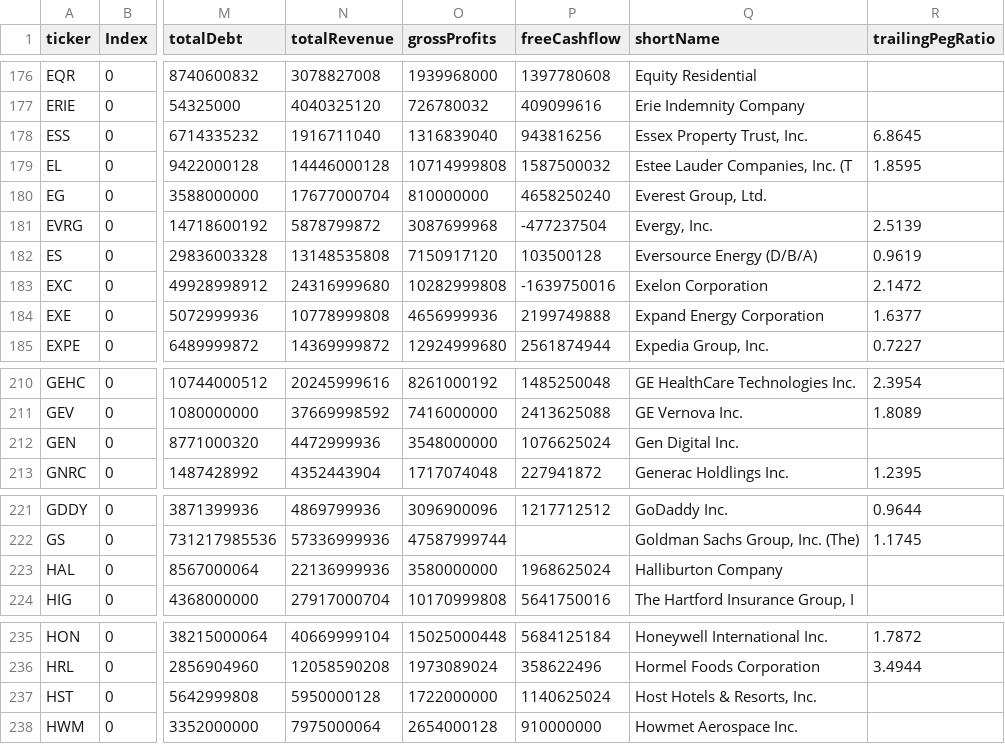
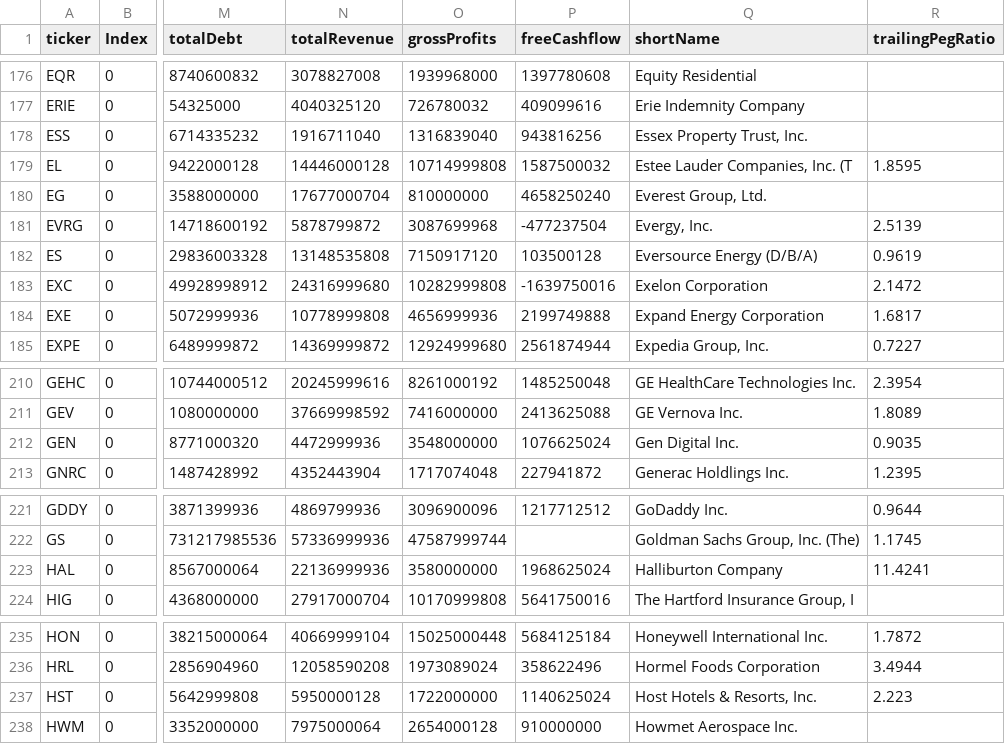
Before and after one commit to fcesterbics/Data_Stock, a CSV file: Stock_Info.csv, drawn as a sheet; only a part is shown, gaps mark what is left out; the diff covers the shown part only; the diff names each change by its address in the sheet, - before the commit and + after, or states it on an @@ line.

```diff
--- a/Stock_Info.csv
+++ b/Stock_Info.csv
-R178 (trailingPegRatio): 6.8645
+R178 (trailingPegRatio): (empty)
-R184 (trailingPegRatio): 1.6377
+R184 (trailingPegRatio): 1.6817
-R212 (trailingPegRatio): (empty)
+R212 (trailingPegRatio): 0.9035
-R223 (trailingPegRatio): (empty)
+R223 (trailingPegRatio): 11.4241
-R237 (trailingPegRatio): (empty)
+R237 (trailingPegRatio): 2.223
```
Also changed, not shown: 25 edited cells elsewhere in this file.
